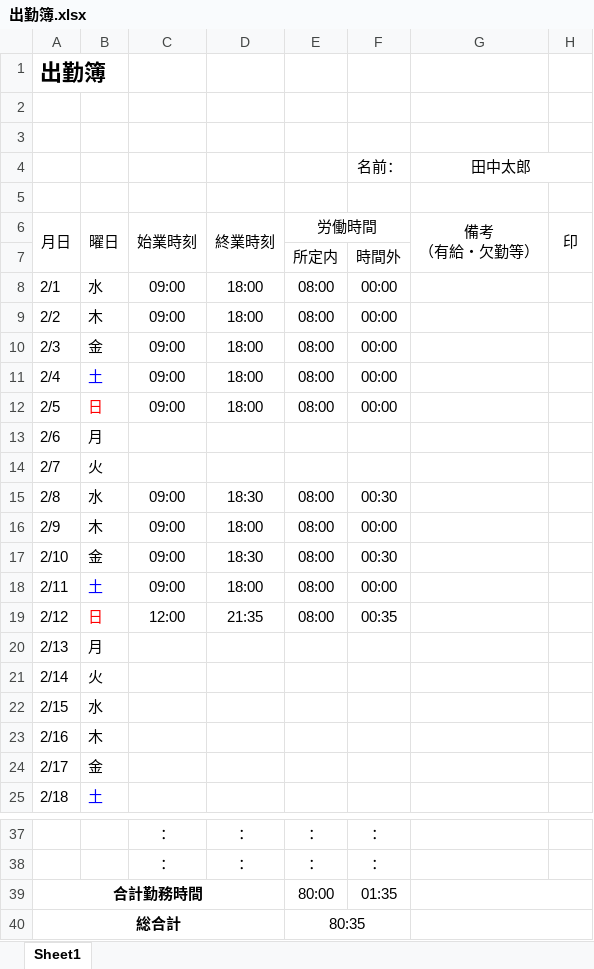
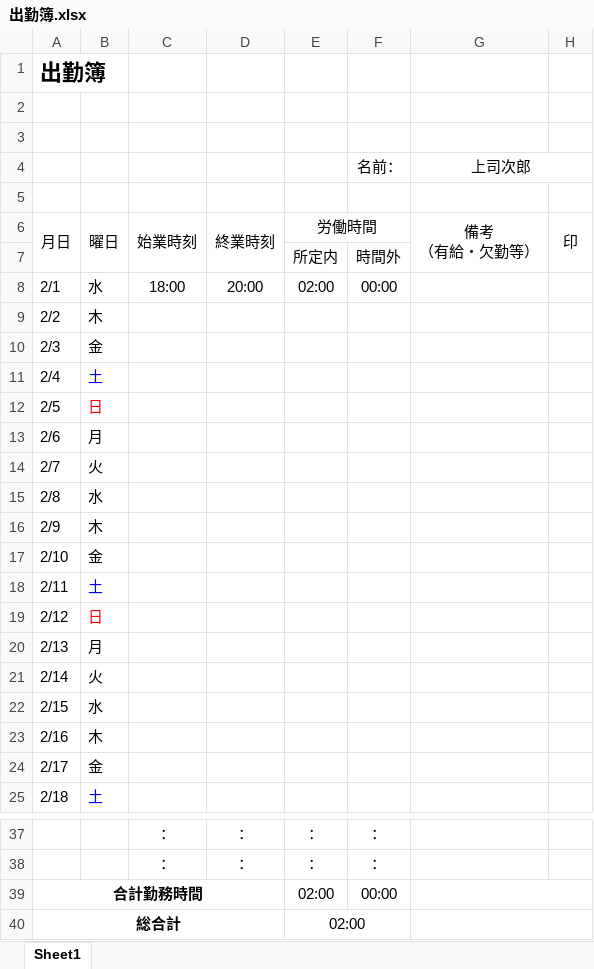
Before and after one commit to yokoyamaryu1218/AttendanceManagement, an Excel workbook: public/出勤簿.xlsx, sheet Sheet1, drawn as a sheet; only a part is shown, gaps mark what is left out; values as stored, in another font and other column widths than the file's, no borders; the diff names each change by its address in the sheet, - before the commit and + after, or states it on an @@ line.

```diff
--- a/public/出勤簿.xlsx (sheet Sheet1)
+++ b/public/出勤簿.xlsx (sheet Sheet1)
-G4: 田中太郎
+G4: 上司次郎
-C8: 09:00
+C8: 18:00
-D8: 18:00
+D8: 20:00
-E8: 08:00
+E8: 02:00
-C9:C12: 09:00
+C9:C12: (empty)
-D9:D12: 18:00
+D9:D12: (empty)
-E9:E12: 08:00
+E9:E12: (empty)
-F9:F12: 00:00
+F9:F12: (empty)
-C15:C18: 09:00
+C15:C18: (empty)
-D15: 18:30
+D15: (empty)
-E15:E19: 08:00
+E15:E19: (empty)
-F15: 00:30
+F15: (empty)
-D16: 18:00
+D16: (empty)
-F16: 00:00
+F16: (empty)
-D17: 18:30
+D17: (empty)
-F17: 00:30
+F17: (empty)
-D18: 18:00
+D18: (empty)
-F18: 00:00
+F18: (empty)
-C19: 12:00
+C19: (empty)
-D19: 21:35
+D19: (empty)
-F19: 00:35
+F19: (empty)
-E39: 80:00
+E39: 02:00
-F39: 01:35
+F39: 00:00
-E40: 80:35
+E40: 02:00
```
Also changed, not shown: old_doc/07.試験項目表.xlsx, public/template.xlsx, 1 other file.
